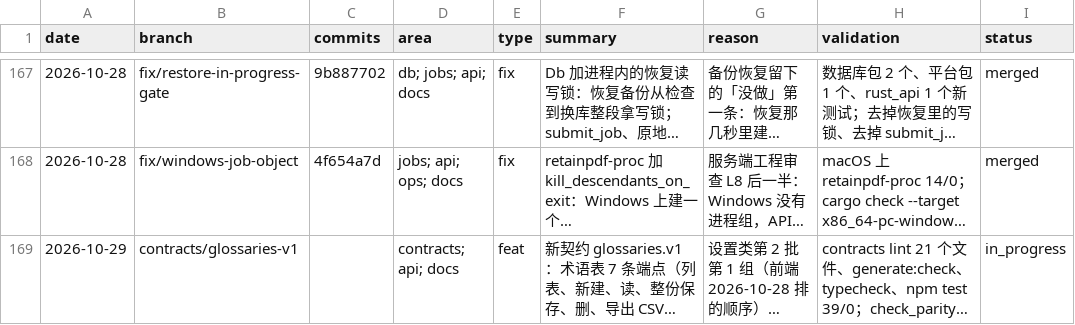
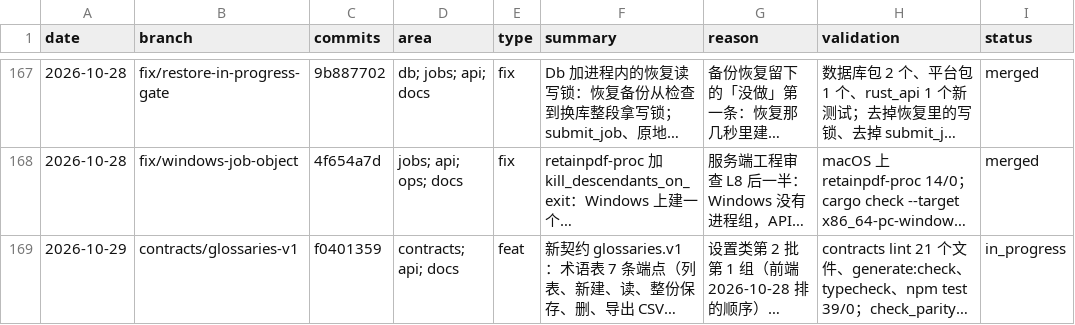
Before and after one commit to wxyhgk/retain-pdf, a CSV file: docs/ops/devlog/2026-10.csv, drawn as a sheet; only a part is shown, gaps mark what is left out; long unchanged cells end in …; the diff names each change by its address in the sheet, - before the commit and + after, or states it on an @@ line.

```diff
--- a/docs/ops/devlog/2026-10.csv
+++ b/docs/ops/devlog/2026-10.csv
-C169 (commits): (empty)
+C169 (commits): f0401359
```
